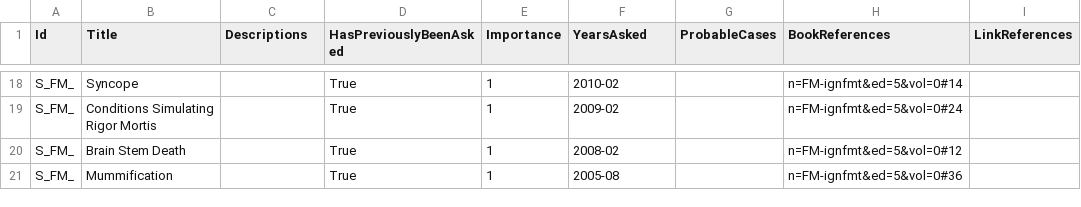
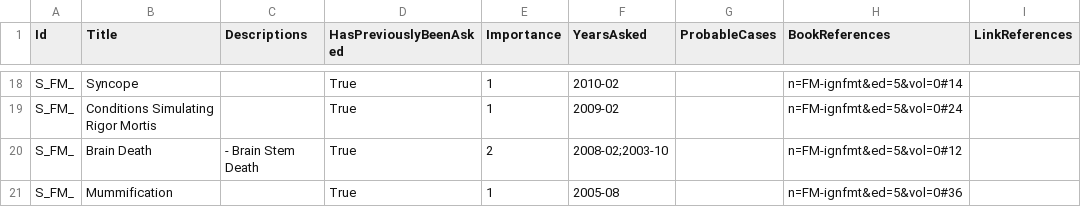
Before and after one commit to symptum/Symptum.Data, a CSV file: src/Symptum.Data/Subjects/Forensic Medicine/Question Bank/Paper 0/Death and Postmortem Changes.csv, drawn as a sheet; only a part is shown, gaps mark what is left out; the diff covers the shown part only.

```diff
--- a/src/Symptum.Data/Subjects/Forensic Medicine/Question Bank/Paper 0/Death and Postmortem Changes.csv
+++ b/src/Symptum.Data/Subjects/Forensic Medicine/Question Bank/Paper 0/Death and Postmortem Changes.csv
@@ -28,3 +29,3 @@ S_FM_,Syncope,,True,1,2010-02,,n=FM-ignfmt&ed=5&vol=0#14,
 S_FM_,Conditions Simulating Rigor Mortis,,True,1,2009-02,,n=FM-ignfmt&ed=5&vol=0#24,
-S_FM_,Brain Stem Death,,True,1,2008-02,,n=FM-ignfmt&ed=5&vol=0#12,
+S_FM_,Brain Death,- Brain Stem Death,True,2,2008-02;2003-10,,n=FM-ignfmt&ed=5&vol=0#12,
 S_FM_,Mummification,,True,1,2005-08,,n=FM-ignfmt&ed=5&vol=0#36,
```
Also changed, not shown: 1 added row and 3 edited cells elsewhere in this file, src/Symptum.Data/Subjects/Forensic Medicine/Question Bank/Paper 0/Mechanical Injuries.csv, src/Symptum.Data/Subjects/Forensic Medicine/Question Bank/Paper 0/Medical Law and Ethics.csv, 14 other files.
